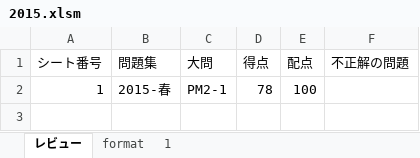
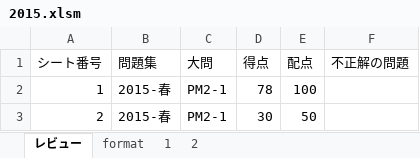
Before and after one commit to Shinichi0713/security_specialist, an Excel workbook: 2025/past_problems/2015.xlsm, sheet レビュー, drawn as a sheet; values as stored, in another font and other column widths than the file's, no borders; charts and pictures not drawn; the diff names each change by its address in the sheet, - before the commit and + after, or states it on an @@ line.

```diff
--- a/2025/past_problems/2015.xlsm (sheet レビュー)
+++ b/2025/past_problems/2015.xlsm (sheet レビュー)
+sheet tab: 2
+row 3: 2 | 2015-春 | PM2-1 | 30 | 50
```
Also changed, not shown: 2 other files.
